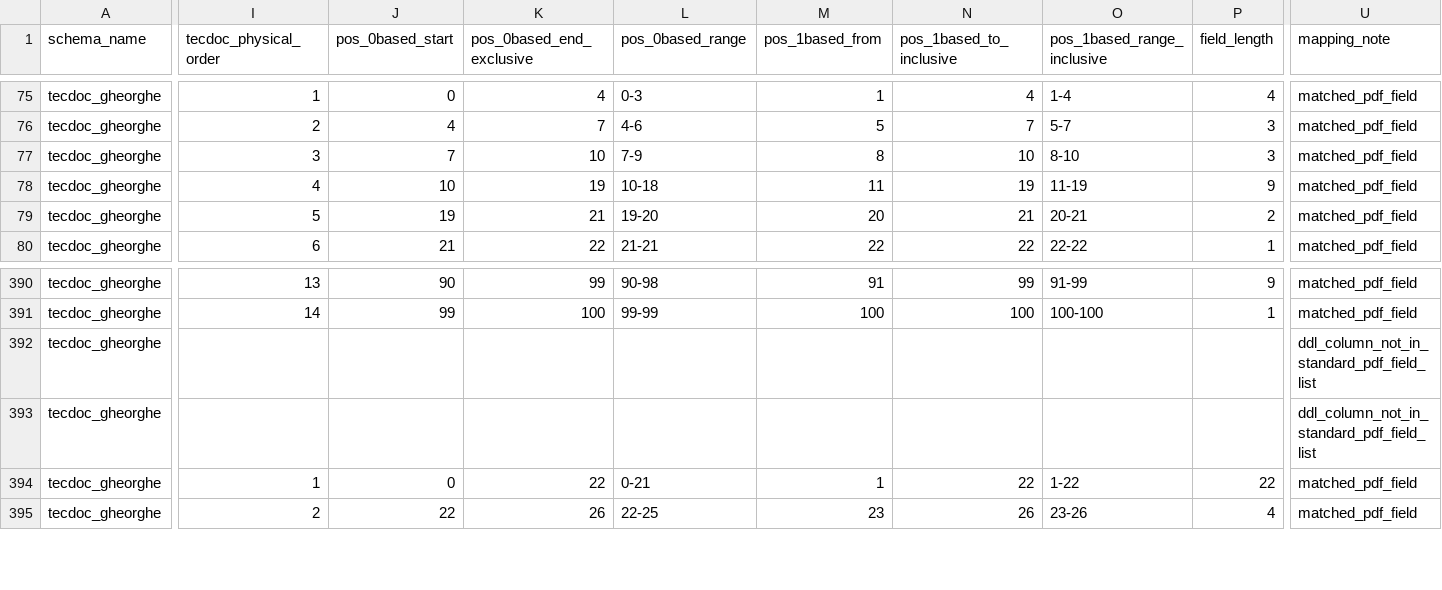
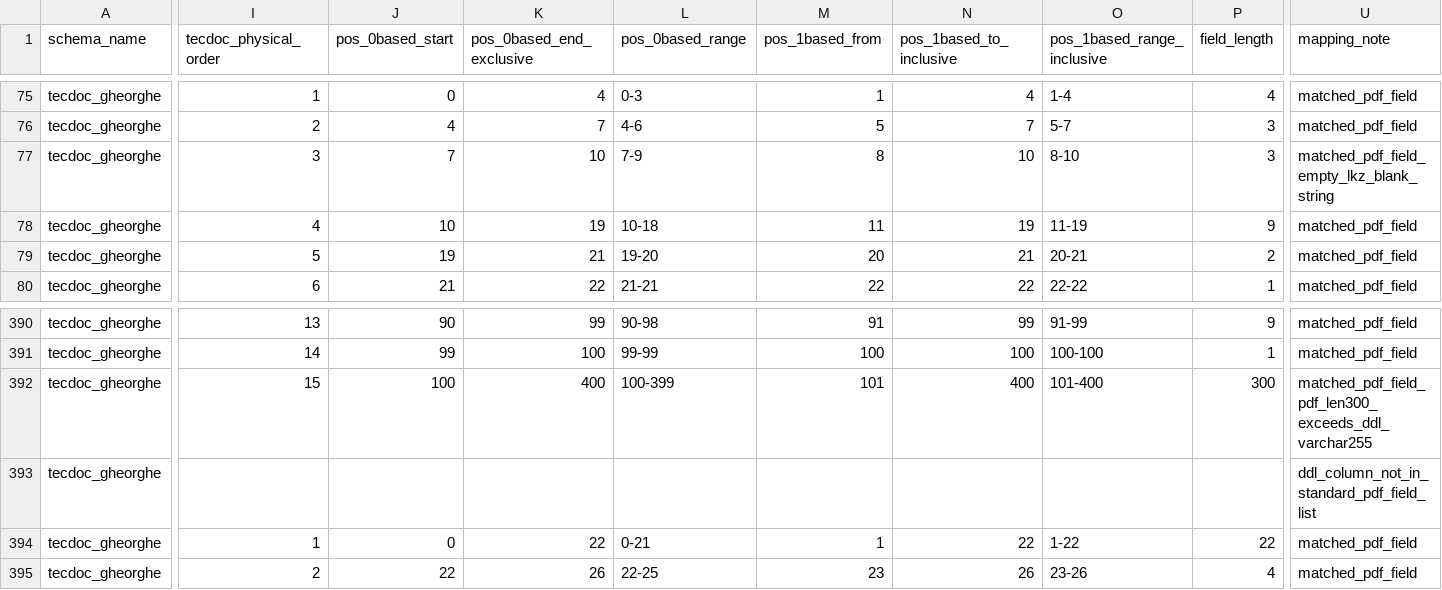
Before and after one commit to PavelGheorghe/tecdoc-upload, a CSV file: documentation/tecdoc_column_string_positions.csv, drawn as a sheet; only a part is shown, gaps mark what is left out; the diff covers the shown part only; the diff names each change by its address in the sheet, - before the commit and + after, or states it on an @@ line.

```diff
--- a/documentation/tecdoc_column_string_positions.csv
+++ b/documentation/tecdoc_column_string_positions.csv
-U77 (mapping_note): matched_pdf_field
+U77 (mapping_note): matched_pdf_field_empty_lkz_blank_string
-I392 (tecdoc_physical_order): (empty)
+I392 (tecdoc_physical_order): 15
-J392 (pos_0based_start): (empty)
+J392 (pos_0based_start): 100
-K392 (pos_0based_end_exclusive): (empty)
+K392 (pos_0based_end_exclusive): 400
-L392 (pos_0based_range): (empty)
+L392 (pos_0based_range): 100-399
-M392 (pos_1based_from): (empty)
+M392 (pos_1based_from): 101
-N392 (pos_1based_to_inclusive): (empty)
+N392 (pos_1based_to_inclusive): 400
-O392 (pos_1based_range_inclusive): (empty)
+O392 (pos_1based_range_inclusive): 101-400
-P392 (field_length): (empty)
+P392 (field_length): 300
-U392 (mapping_note): ddl_column_not_in_standard_pdf_field_list
+U392 (mapping_note): matched_pdf_field_pdf_len300_exceeds_ddl_varchar255
```
Also changed, not shown: 68 edited cells elsewhere in this file, 4 other files.
